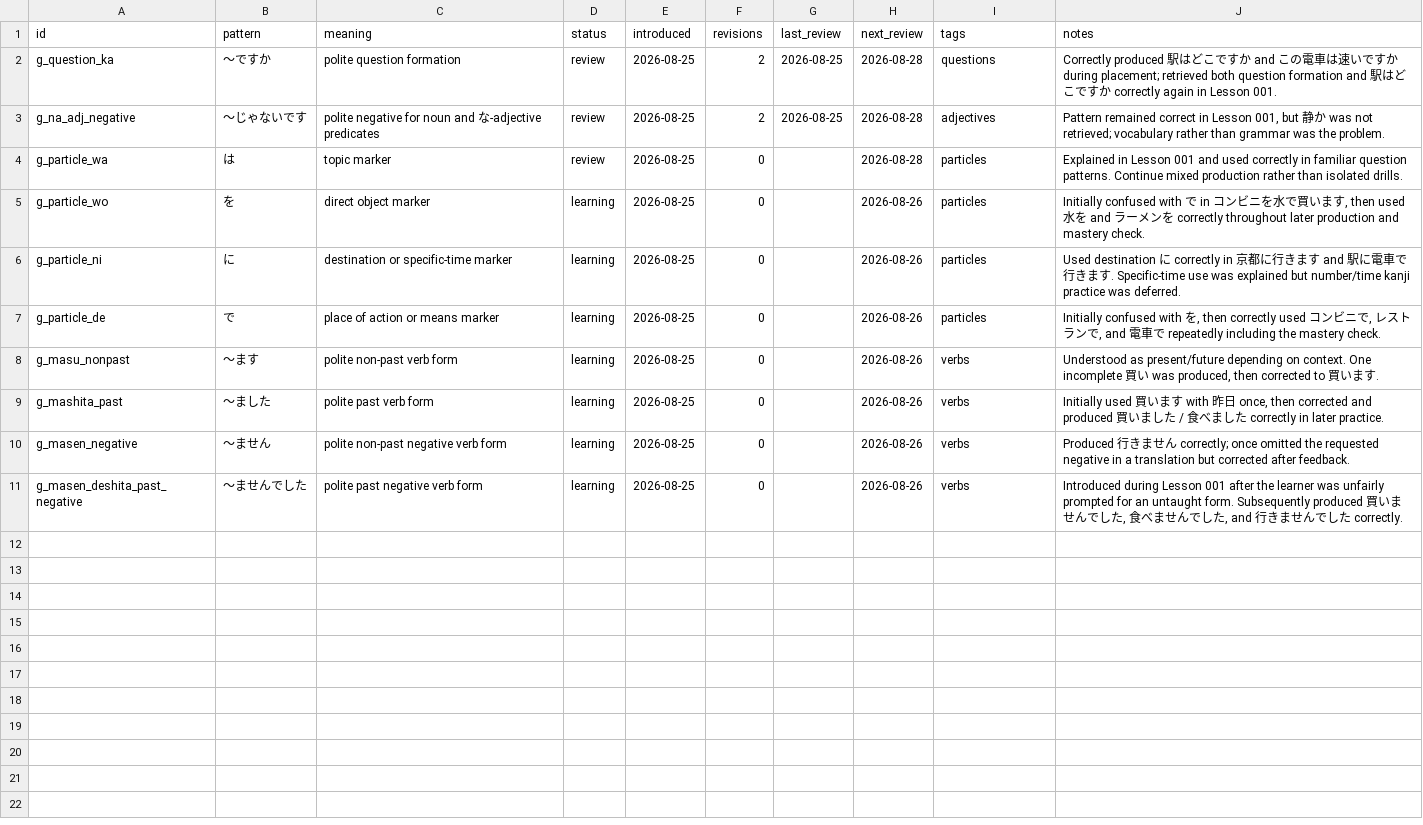
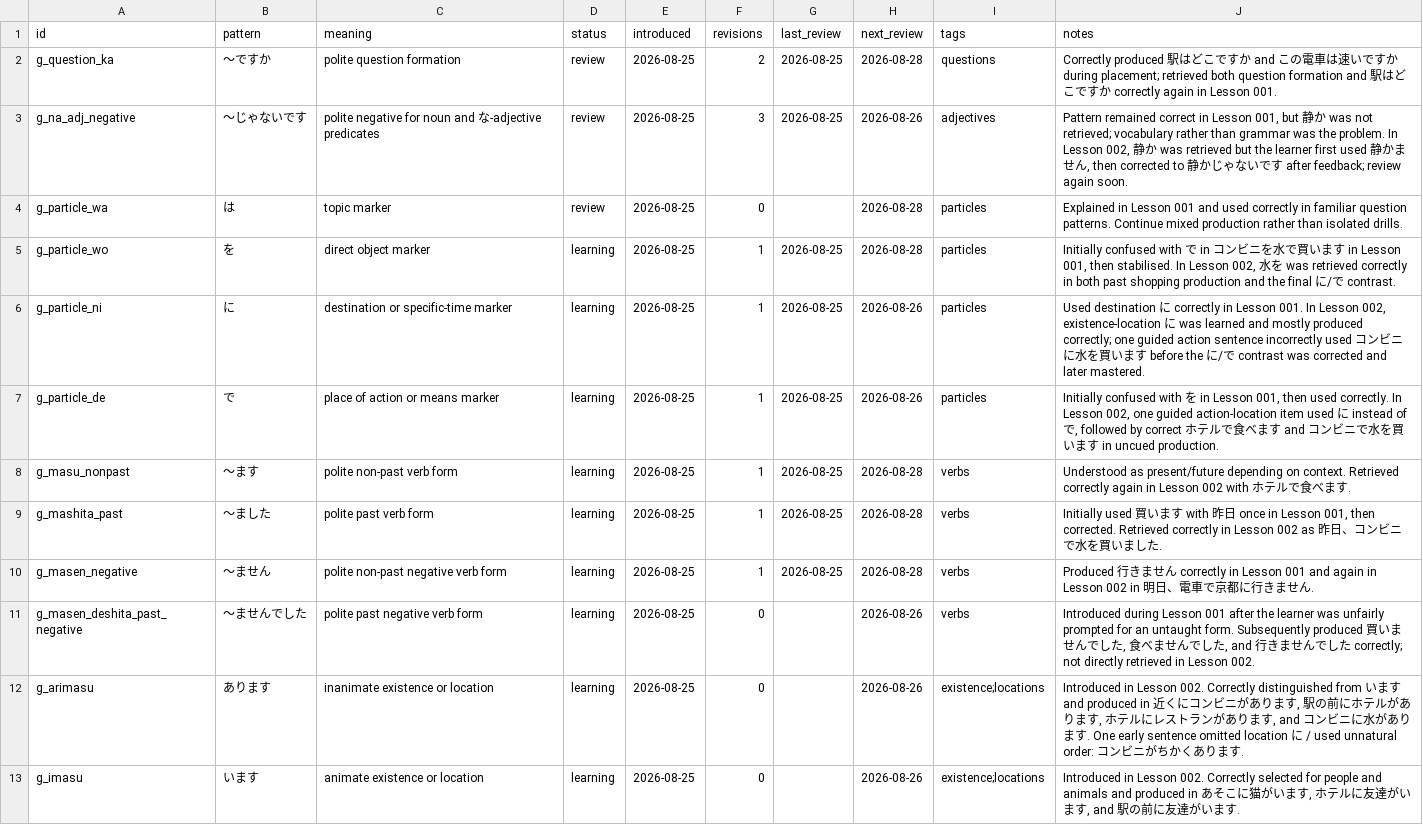
Before and after one commit to FrontierDev/japanese_learning, a CSV file: data/grammar.csv, drawn as a sheet.

Commit message:
Record Lesson 002 grammar progress

```diff
--- a/data/grammar.csv
+++ b/data/grammar.csv
@@ -2,10 +2,12 @@ id,pattern,meaning,status,introduced,revisions,last_review,next_review,tags,note
 g_question_ka,～ですか,polite question formation,review,2026-08-25,2,2026-08-25,2026-08-28,questions,"Correctly produced 駅はどこですか and この電車は速いですか during placement; retrieved both question formation and 駅はどこですか correctly again in Lesson 001."
-g_na_adj_negative,～じゃないです,polite negative for noun and な-adjective predicates,review,2026-08-25,2,2026-08-25,2026-08-28,adjectives,"Pattern remained correct in Lesson 001, but 静か was not retrieved; vocabulary rather than grammar was the problem."
+g_na_adj_negative,～じゃないです,polite negative for noun and な-adjective predicates,review,2026-08-25,3,2026-08-25,2026-08-26,adjectives,"Pattern remained correct in Lesson 001, but 静か was not retrieved; vocabulary rather than grammar was the problem. In Lesson 002, 静か was retrieved but the learner first used 静かません, then corrected to 静かじゃないです after feedback; review again soon."
 g_particle_wa,は,topic marker,review,2026-08-25,0,,2026-08-28,particles,"Explained in Lesson 001 and used correctly in familiar question patterns. Continue mixed production rather than isolated drills."
-g_particle_wo,を,direct object marker,learning,2026-08-25,0,,2026-08-26,particles,"Initially confused with で in コンビニを水で買います, then used 水を and ラーメンを correctly throughout later production and mastery check."
-g_particle_ni,に,destination or specific-time marker,learning,2026-08-25,0,,2026-08-26,particles,"Used destination に correctly in 京都に行きます and 駅に電車で行きます. Specific-time use was explained but number/time kanji practice was deferred."
-g_particle_de,で,place of action or means marker,learning,2026-08-25,0,,2026-08-26,particles,"Initially confused with を, then correctly used コンビニで, レストランで, and 電車で repeatedly including the mastery check."
-g_masu_nonpast,～ます,polite non-past verb form,learning,2026-08-25,0,,2026-08-26,verbs,"Understood as present/future depending on context. One incomplete 買い was produced, then corrected to 買います."
-g_mashita_past,～ました,polite past verb form,learning,2026-08-25,0,,2026-08-26,verbs,"Initially used 買います with 昨日 once, then corrected and produced 買いました / 食べました correctly in later practice."
-g_masen_negative,～ません,polite non-past negative verb form,learning,2026-08-25,0,,2026-08-26,verbs,"Produced 行きません correctly; once omitted the requested negative in a translation but corrected after feedback."
-g_masen_deshita_past_negative,～ませんでした,polite past negative verb form,learning,2026-08-25,0,,2026-08-26,verbs,"Introduced during Lesson 001 after the learner was unfairly prompted for an untaught form. Subsequently produced 買いませんでした, 食べませんでした, and 行きませんでした correctly."
+g_particle_wo,を,direct object marker,learning,2026-08-25,1,2026-08-25,2026-08-28,particles,"Initially confused with で in コンビニを水で買います in Lesson 001, then stabilised. In Lesson 002, 水を was retrieved correctly in both past shopping production and the final に/で contrast."
+g_particle_ni,に,destination or specific-time marker,learning,2026-08-25,1,2026-08-25,2026-08-26,particles,"Used destination に correctly in Lesson 001. In Lesson 002, existence-location に was learned and mostly produced correctly; one guided action sentence incorrectly used コンビニに水を買います before the に/で contrast was corrected and later mastered."
+g_particle_de,で,place of action or means marker,learning,2026-08-25,1,2026-08-25,2026-08-26,particles,"Initially confused with を in Lesson 001, then used correctly. In Lesson 002, one guided action-location item used に instead of で, followed by correct ホテルで食べます and コンビニで水を買います in uncued production."
+g_masu_nonpast,～ます,polite non-past verb form,learning,2026-08-25,1,2026-08-25,2026-08-28,verbs,"Understood as present/future depending on context. Retrieved correctly again in Lesson 002 with ホテルで食べます."
+g_mashita_past,～ました,polite past verb form,learning,2026-08-25,1,2026-08-25,2026-08-28,verbs,"Initially used 買います with 昨日 once in Lesson 001, then corrected. Retrieved correctly in Lesson 002 as 昨日、コンビニで水を買いました."
+g_masen_negative,～ません,polite non-past negative verb form,learning,2026-08-25,1,2026-08-25,2026-08-28,verbs,"Produced 行きません correctly in Lesson 001 and again in Lesson 002 in 明日、電車で京都に行きません."
+g_masen_deshita_past_negative,～ませんでした,polite past negative verb form,learning,2026-08-25,0,,2026-08-26,verbs,"Introduced during Lesson 001 after the learner was unfairly prompted for an untaught form. Subsequently produced 買いませんでした, 食べませんでした, and 行きませんでした correctly; not directly retrieved in Lesson 002."
+g_arimasu,あります,inanimate existence or location,learning,2026-08-25,0,,2026-08-26,existence;locations,"Introduced in Lesson 002. Correctly distinguished from います and produced in 近くにコンビニがあります, 駅の前にホテルがあります, ホテルにレストランがあります, and コンビニに水があります. One early sentence omitted location に / used unnatural order: コンビニがちかくあります."
+g_imasu,います,animate existence or location,learning,2026-08-25,0,,2026-08-26,existence;locations,"Introduced in Lesson 002. Correctly selected for people and animals and produced in あそこに猫がいます, ホテルに友達がいます, and 駅の前に友達がいます."
```
